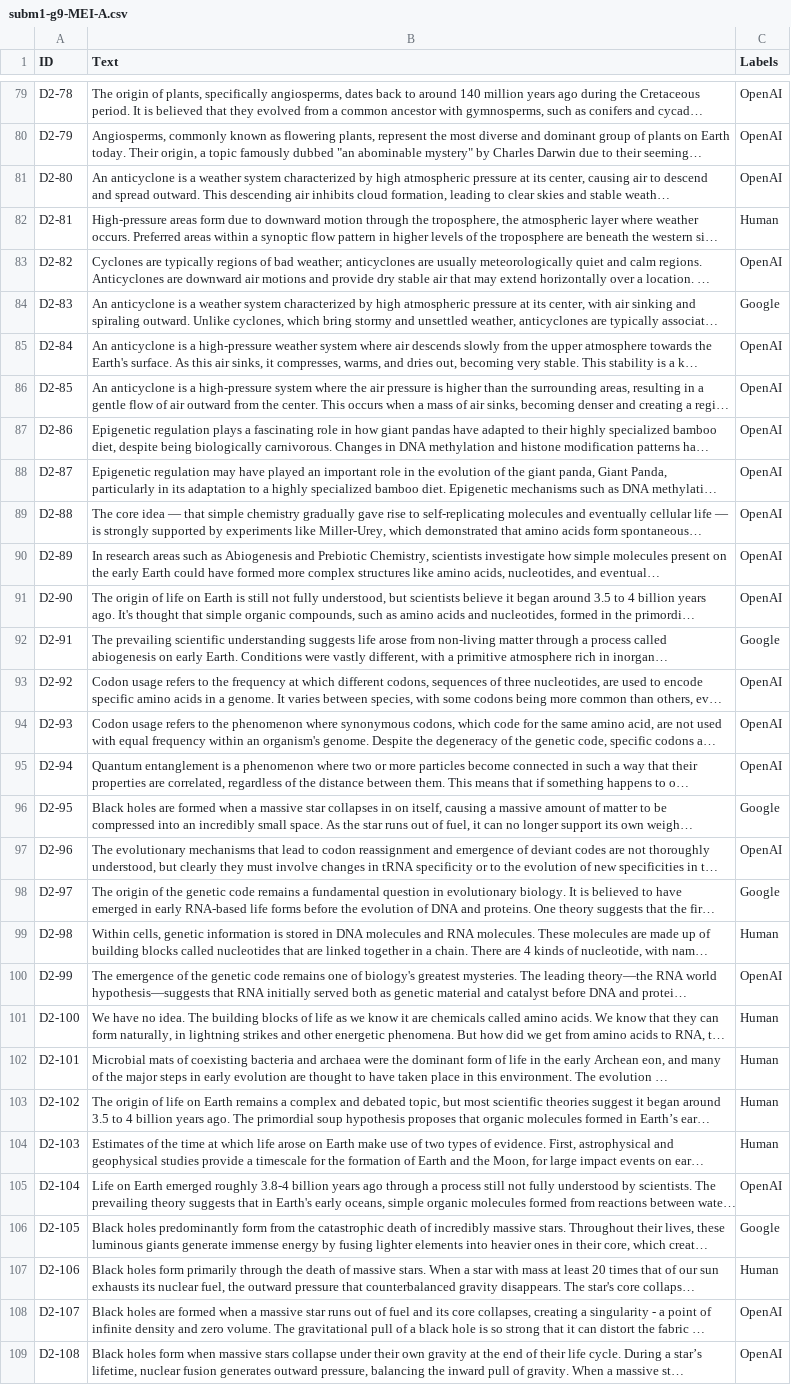
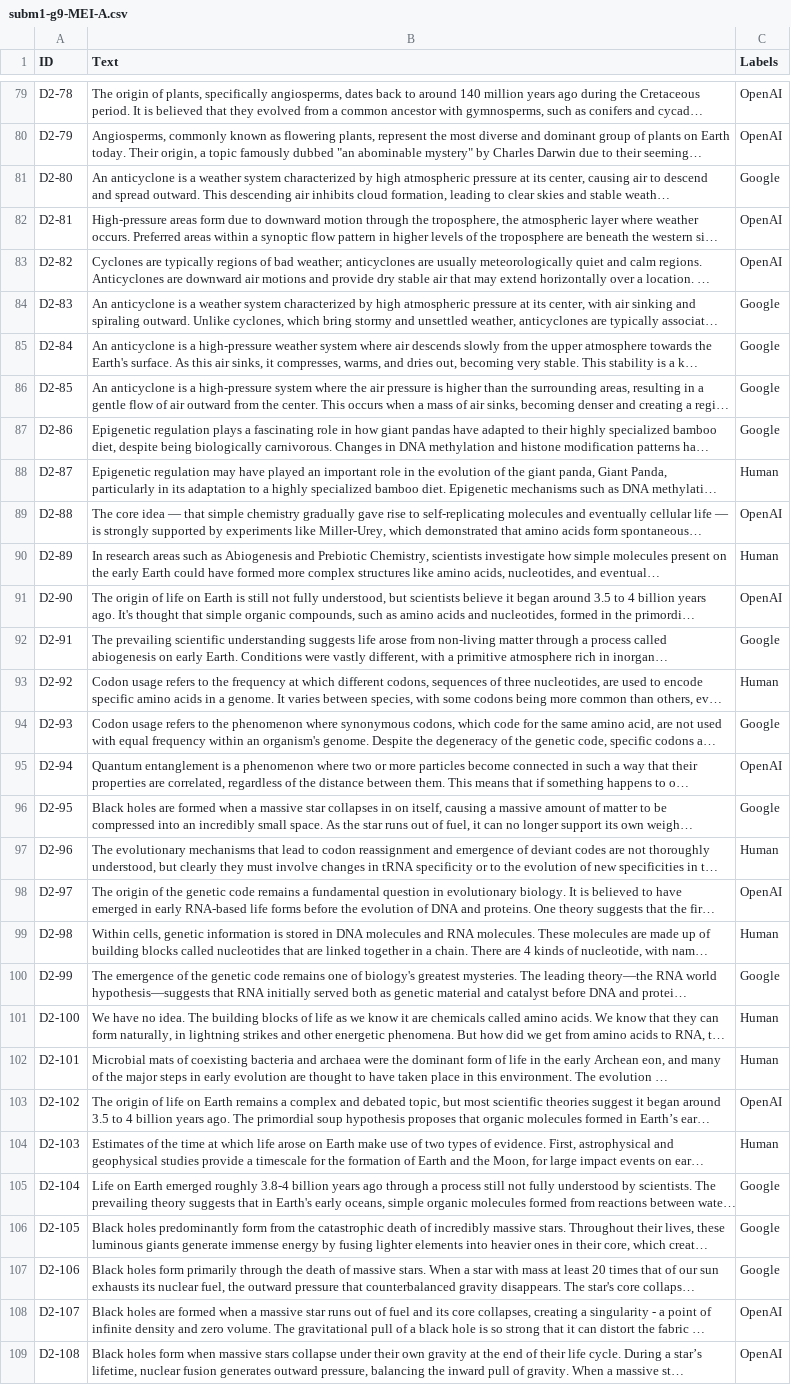
Before and after one commit to gabrielRibeir0/llm-detector, a CSV file: Subm1/subm1-g9-MEI-A.csv, drawn as a sheet; only a part is shown, gaps mark what is left out; long unchanged cells end in …; the diff covers the shown part only; the diff names each change by its address in the sheet, - before the commit and + after, or states it on an @@ line.

```diff
--- a/Subm1/subm1-g9-MEI-A.csv
+++ b/Subm1/subm1-g9-MEI-A.csv
-C81 (Labels): OpenAI
+C81 (Labels): Google
-C82 (Labels): Human
+C82 (Labels): OpenAI
-C85:C87 (Labels): OpenAI
+C85:C87 (Labels): Google
-C88 (Labels): OpenAI
+C88 (Labels): Human
-C90 (Labels): OpenAI
+C90 (Labels): Human
-C93 (Labels): OpenAI
+C93 (Labels): Human
-C94 (Labels): OpenAI
+C94 (Labels): Google
-C97 (Labels): OpenAI
+C97 (Labels): Human
-C98 (Labels): Google
+C98 (Labels): OpenAI
-C100 (Labels): OpenAI
+C100 (Labels): Google
-C103 (Labels): Human
+C103 (Labels): OpenAI
-C105 (Labels): OpenAI
+C105 (Labels): Google
-C107 (Labels): Human
+C107 (Labels): Google
```
Also changed, not shown: 43 edited cells elsewhere in this file, Subm1/subm1-g9-MEI-B.csv, resultados.csv, 27 other files.
